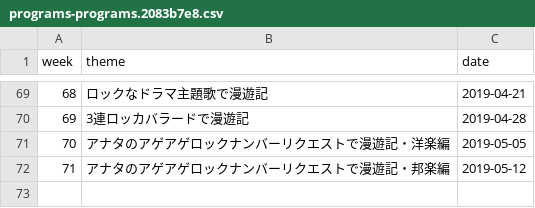
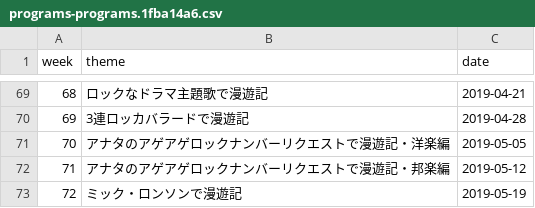
Before and after one commit to cieloazul310/rockman-survey, a CSV file: static/media/programs-programs.1fba14a6.csv (was static/media/programs-programs.2083b7e8.csv), drawn as a sheet; only a part is shown, gaps mark what is left out; the diff names each change by its address in the sheet, - before the commit and + after, or states it on an @@ line.

```diff
--- a/static/media/programs-programs.2083b7e8.csv
+++ b/static/media/programs-programs.1fba14a6.csv
+row 73: 72 | ミック・ロンソンで漫遊記 | 2019-05-19
```
Also changed, not shown: static/media/playlist-playlist.2e837c96.csv, 7 other files.
